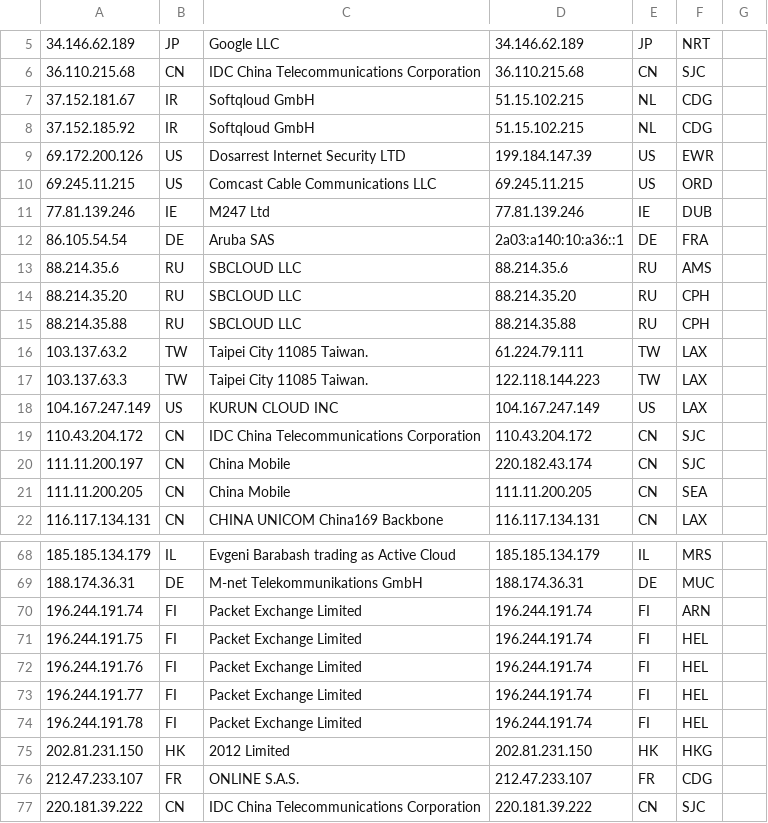
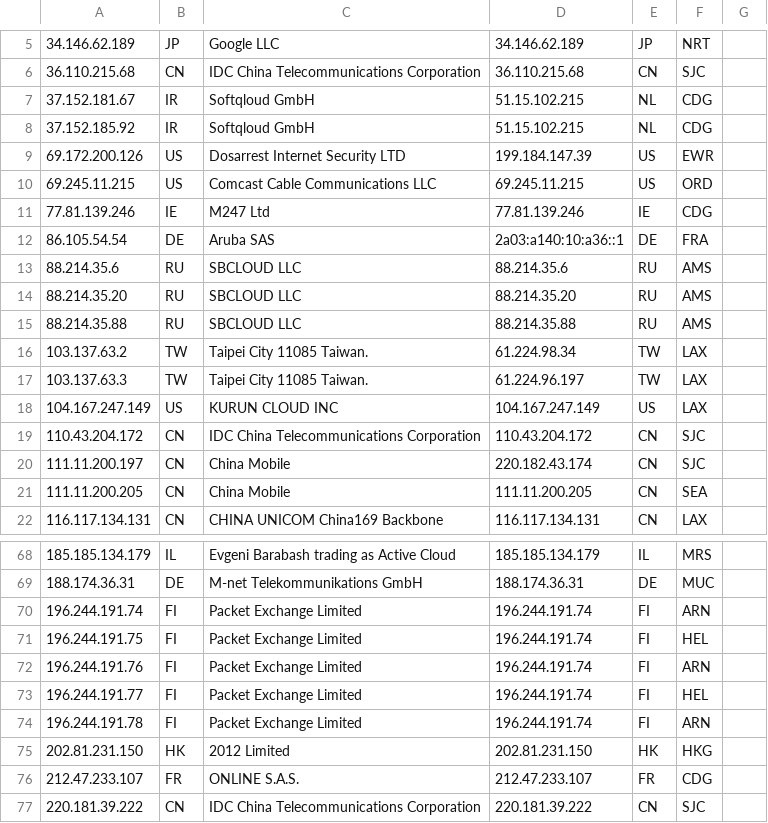
Before and after one commit to tr1s7an/Unofficial-Cloudflare-nodes, a CSV file: results.csv, drawn as a sheet; only a part is shown, gaps mark what is left out; the diff covers the shown part only; the diff names each change by its address in the sheet, - before the commit and + after, or states it on an @@ line.

```diff
--- a/results.csv
+++ b/results.csv
-F11: DUB
+F11: CDG
-F14:F15: CPH
+F14:F15: AMS
-D16: 61.224.79.111
+D16: 61.224.98.34
-D17: 122.118.144.223
+D17: 61.224.96.197
-F72: HEL
+F72: ARN
-F74: HEL
+F74: ARN
```
Also changed, not shown: 1 added row, 1 removed row and 11 edited cells elsewhere in this file.
